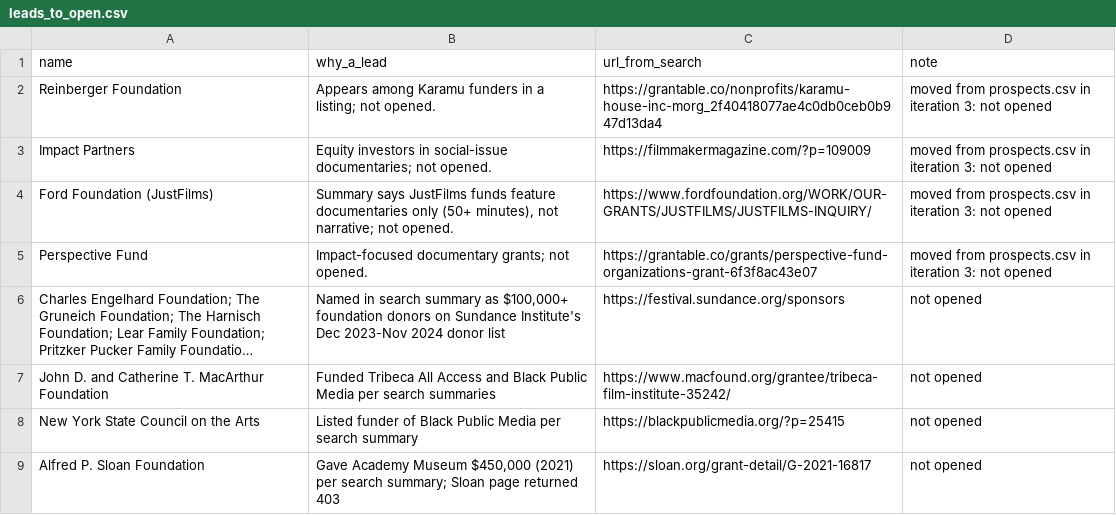
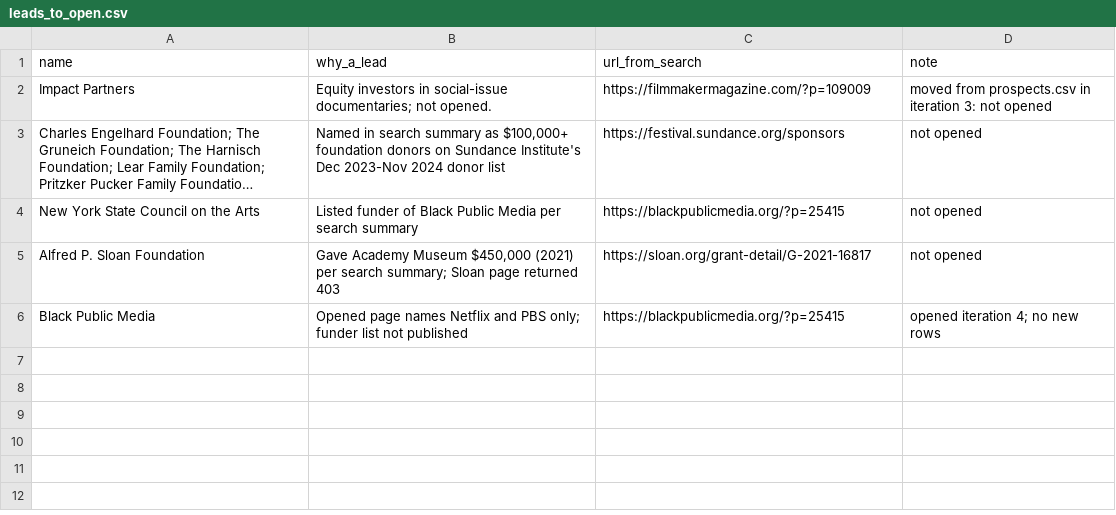
Before and after one commit to philiplightmile/theinventorlightmilemedia, a CSV file: cleveland-film/donor-prospects/leads_to_open.csv, drawn as a sheet; long unchanged cells end in …; removed rows and columns are numbered as before the commit, all else as after; the diff names each change by its address in the sheet, - before the commit and + after, or states it on an @@ line.

```diff
--- a/cleveland-film/donor-prospects/leads_to_open.csv
+++ b/cleveland-film/donor-prospects/leads_to_open.csv
-row 2: Reinberger Foundation | Appears among Karamu funders in a listing; not opened. | https://grantable.co/nonprofits/karamu-house-inc-morg_2f40418077ae4c0db0ceb0b947d13da4 | moved from prospects.csv in iteration 3: not opened
-row 4: Ford Foundation (JustFilms) | Summary says JustFilms funds feature documentaries only (50+ minutes), not narrative; not opened. | https://www.fordfoundation.org/WORK/OUR-GRANTS/JUSTFILMS/JUSTFILMS-INQUIRY/ | moved from prospects.csv in iteration 3: not opened
-row 5: Perspective Fund | Impact-focused documentary grants; not opened. | https://grantable.co/grants/perspective-fund-organizations-grant-6f3f8ac43e07 | moved from prospects.csv in iteration 3: not opened
-row 7: John D. and Catherine T. MacArthur Foundation | Funded Tribeca All Access and Black Public Media per search summaries | https://www.macfound.org/grantee/tribeca-film-institute-35242/ | not opened
+row 6: Black Public Media | Opened page names Netflix and PBS only; funder list not published | https://blackpublicmedia.org/?p=25415 | opened iteration 4; no new rows
```
Also changed, not shown: cleveland-film/donor-prospects/METRICS.csv, cleveland-film/donor-prospects/prospects.csv, 4 other files.
